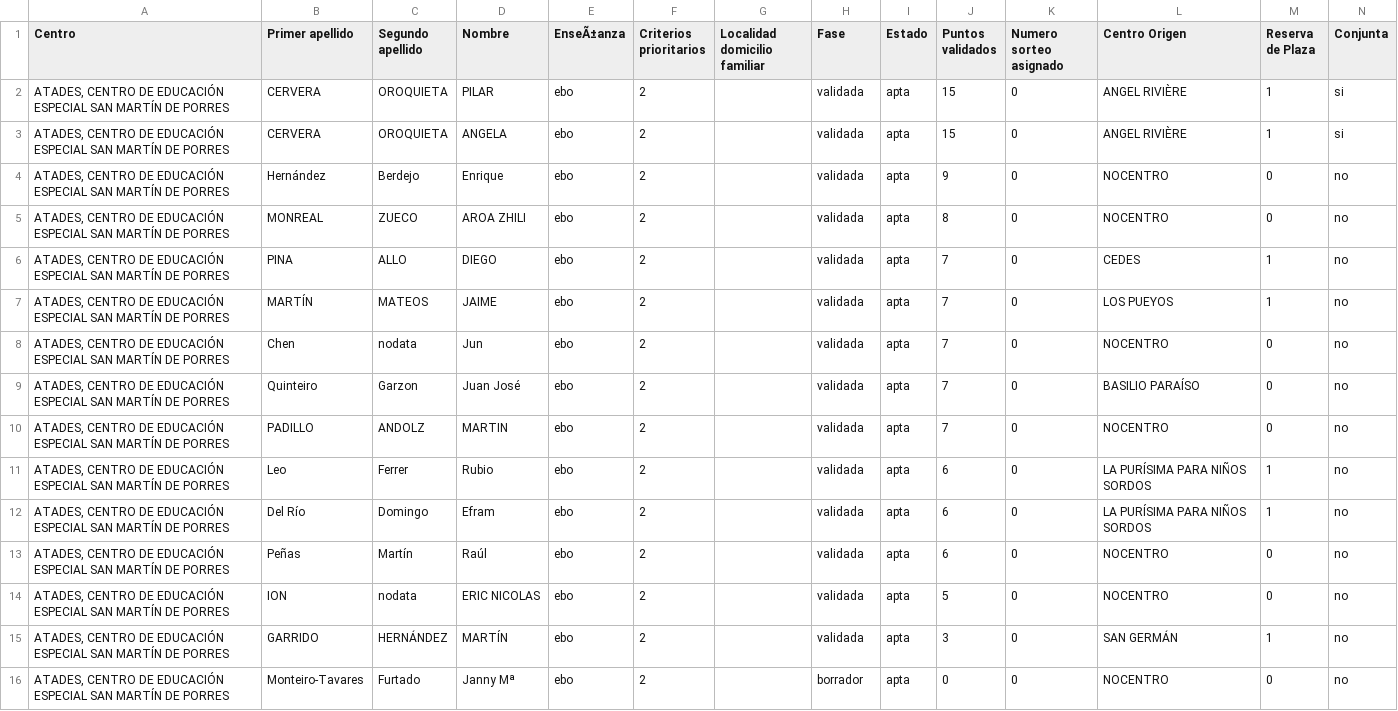
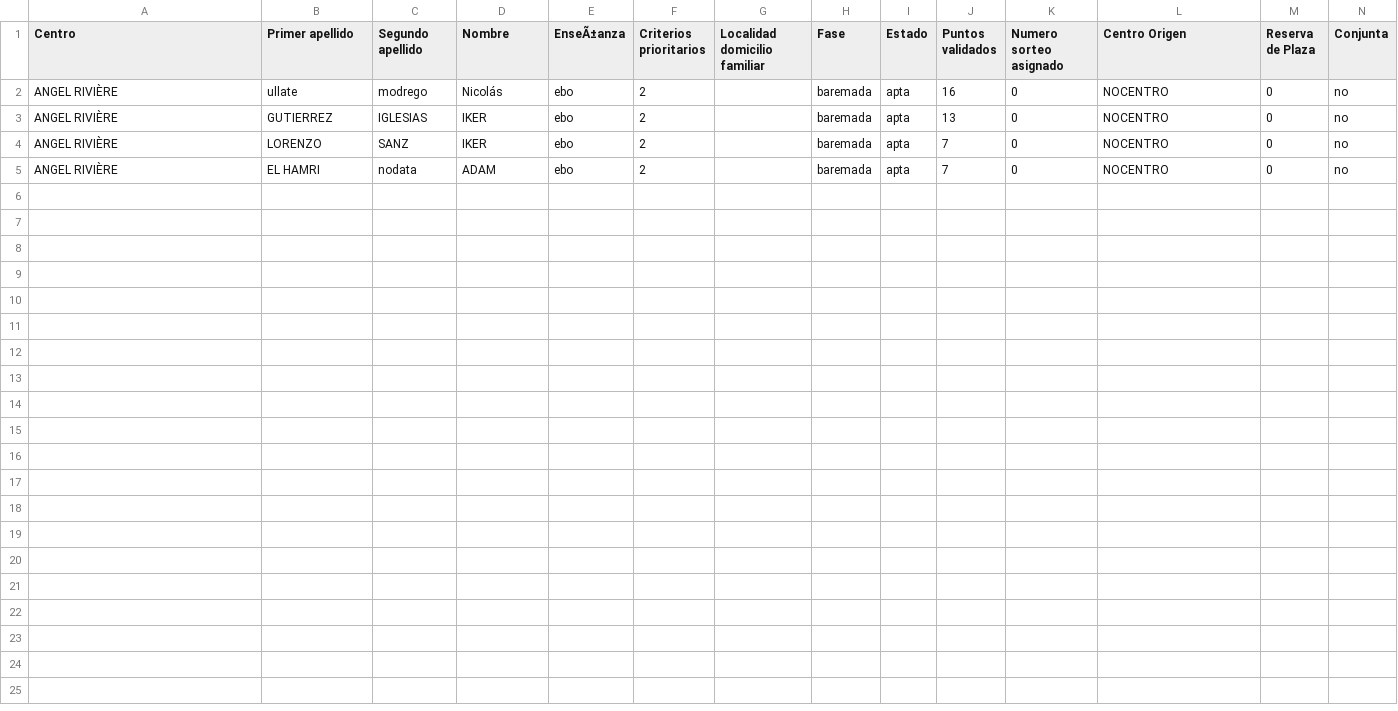
Before and after one commit to educaragonhueso/pre_educacionespecial2324, a CSV file: scripts/datossalida/listadoscsv/csv_sol.csv, drawn as a sheet.

```diff
--- a/scripts/datossalida/listadoscsv/csv_sol.csv
+++ b/scripts/datossalida/listadoscsv/csv_sol.csv
@@ -1,16 +1,5 @@
 Centro;"Primer apellido";"Segundo apellido";Nombre;EnseÃ±anza;"Criterios prioritarios";"Localidad domicilio familiar";Fase;Estado;"Puntos validados";"Numero sorteo asignado";"Centro Origen";"Reserva de Plaza";Conjunta
-"ATADES, CENTRO DE EDUCACIÓN ESPECIAL SAN MARTÍN DE PORRES";CERVERA;OROQUIETA;PILAR;ebo;2;;validada;apta;15;0;"ANGEL RIVIÈRE";1;si
-"ATADES, CENTRO DE EDUCACIÓN ESPECIAL SAN MARTÍN DE PORRES";CERVERA;OROQUIETA;ANGELA;ebo;2;;validada;apta;15;0;"ANGEL RIVIÈRE";1;si
-"ATADES, CENTRO DE EDUCACIÓN ESPECIAL SAN MARTÍN DE PORRES";Hernández;Berdejo;Enrique;ebo;2;;validada;apta;9;0;NOCENTRO;0;no
-"ATADES, CENTRO DE EDUCACIÓN ESPECIAL SAN MARTÍN DE PORRES";MONREAL;ZUECO;"AROA ZHILI";ebo;2;;validada;apta;8;0;NOCENTRO;0;no
-"ATADES, CENTRO DE EDUCACIÓN ESPECIAL SAN MARTÍN DE PORRES";PINA;ALLO;DIEGO;ebo;2;;validada;apta;7;0;CEDES;1;no
-"ATADES, CENTRO DE EDUCACIÓN ESPECIAL SAN MARTÍN DE PORRES";MARTÍN;MATEOS;JAIME;ebo;2;;validada;apta;7;0;"LOS PUEYOS";1;no
-"ATADES, CENTRO DE EDUCACIÓN ESPECIAL SAN MARTÍN DE PORRES";Chen;nodata;Jun;ebo;2;;validada;apta;7;0;NOCENTRO;0;no
-"ATADES, CENTRO DE EDUCACIÓN ESPECIAL SAN MARTÍN DE PORRES";Quinteiro;Garzon;"Juan José";ebo;2;;validada;apta;7;0;"BASILIO PARAÍSO";0;no
-"ATADES, CENTRO DE EDUCACIÓN ESPECIAL SAN MARTÍN DE PORRES";PADILLO;ANDOLZ;MARTIN;ebo;2;;validada;apta;7;0;NOCENTRO;0;no
-"ATADES, CENTRO DE EDUCACIÓN ESPECIAL SAN MARTÍN DE PORRES";Leo;Ferrer;Rubio;ebo;2;;validada;apta;6;0;"LA PURÍSIMA PARA NIÑOS SORDOS";1;no
-"ATADES, CENTRO DE EDUCACIÓN ESPECIAL SAN MARTÍN DE PORRES";"Del Río";Domingo;Efram;ebo;2;;validada;apta;6;0;"LA PURÍSIMA PARA NIÑOS SORDOS";1;no
-"ATADES, CENTRO DE EDUCACIÓN ESPECIAL SAN MARTÍN DE PORRES";Peñas;"Martín ";Raúl;ebo;2;;validada;apta;6;0;NOCENTRO;0;no
-"ATADES, CENTRO DE EDUCACIÓN ESPECIAL SAN MARTÍN DE PORRES";ION;nodata;"ERIC NICOLAS";ebo;2;;validada;apta;5;0;NOCENTRO;0;no
-"ATADES, CENTRO DE EDUCACIÓN ESPECIAL SAN MARTÍN DE PORRES";GARRIDO;HERNÁNDEZ;MARTÍN;ebo;2;;validada;apta;3;0;"SAN GERMÁN";1;no
-"ATADES, CENTRO DE EDUCACIÓN ESPECIAL SAN MARTÍN DE PORRES";Monteiro-Tavares;Furtado;"Janny Mª";ebo;2;;borrador;apta;0;0;NOCENTRO;0;no
+"ANGEL RIVIÈRE";ullate;modrego;Nicolás;ebo;2;;baremada;apta;16;0;NOCENTRO;0;no
+"ANGEL RIVIÈRE";GUTIERREZ;IGLESIAS;IKER;ebo;2;;baremada;apta;13;0;NOCENTRO;0;no
+"ANGEL RIVIÈRE";LORENZO;SANZ;IKER;ebo;2;;baremada;apta;7;0;NOCENTRO;0;no
+"ANGEL RIVIÈRE";"EL HAMRI";nodata;ADAM;ebo;2;;baremada;apta;7;0;NOCENTRO;0;no
```
Also changed, not shown: 26 other files.
